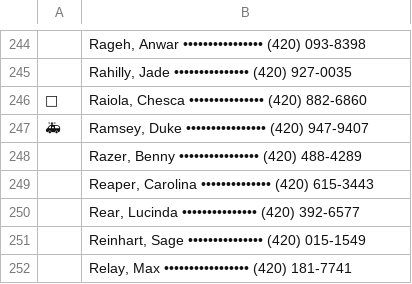
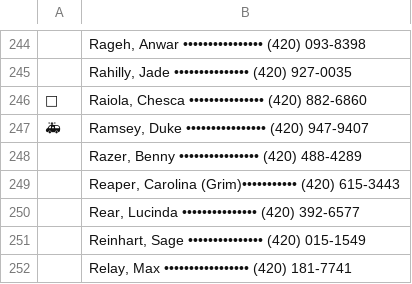
Before and after one commit to spectrum-art/Vixen98, a CSV file: data/vixenlemonlist.csv, drawn as a sheet; only a part is shown, gaps mark what is left out.

Commit message:
Update vixenlemonlist.csv

```diff
--- a/data/vixenlemonlist.csv
+++ b/data/vixenlemonlist.csv
@@ -248,3 +248,3 @@
 ,"Razer, Benny •••••••••••••••• (420) 488-4289"
-,"Reaper, Carolina •••••••••••••• (420) 615-3443"
+,"Reaper, Carolina (Grim)••••••••••• (420) 615-3443"
 ,"Rear, Lucinda  ••••••••••••••• (420) 392-6577"
```
